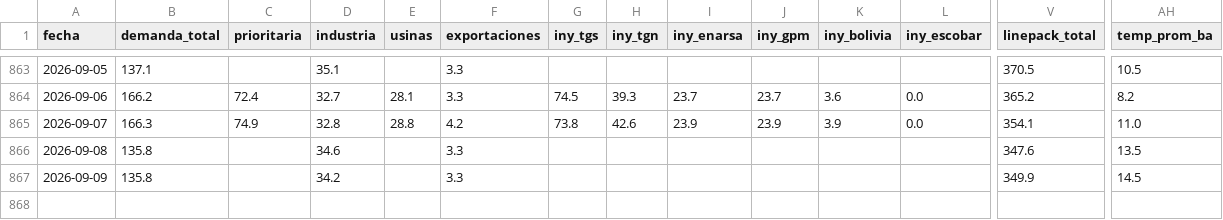
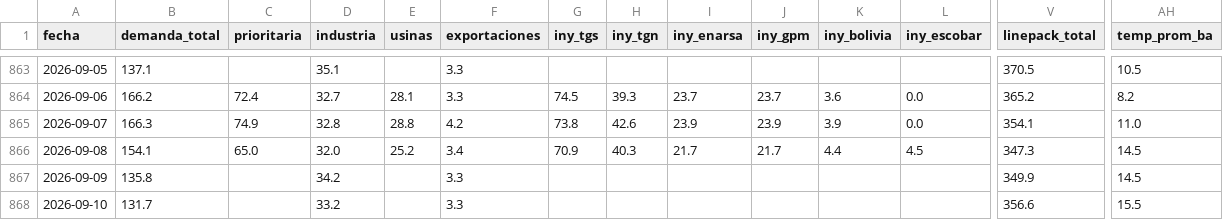
Before and after one commit to RodrigoManassero/estado-sistema-gas-rodrigo, a CSV file: public/data/daily.csv, drawn as a sheet; only a part is shown, gaps mark what is left out; rows hold the shown columns only; the diff covers the shown part only; the diff names each change by its address in the sheet, - before the commit and + after, or states it on an @@ line.

```diff
--- a/public/data/daily.csv
+++ b/public/data/daily.csv
-B866 (demanda_total): 135.8
+B866 (demanda_total): 154.1
-C866 (prioritaria): (empty)
+C866 (prioritaria): 65.0
-D866 (industria): 34.6
+D866 (industria): 32.0
-E866 (usinas): (empty)
+E866 (usinas): 25.2
-F866 (exportaciones): 3.3
+F866 (exportaciones): 3.4
-G866 (iny_tgs): (empty)
+G866 (iny_tgs): 70.9
-H866 (iny_tgn): (empty)
+H866 (iny_tgn): 40.3
-I866 (iny_enarsa): (empty)
+I866 (iny_enarsa): 21.7
-J866 (iny_gpm): (empty)
+J866 (iny_gpm): 21.7
-K866 (iny_bolivia): (empty)
+K866 (iny_bolivia): 4.4
-L866 (iny_escobar): (empty)
+L866 (iny_escobar): 4.5
-V866 (linepack_total): 347.6
+V866 (linepack_total): 347.3
-AH866 (temp_prom_ba): 13.5
+AH866 (temp_prom_ba): 14.5
+row 868: 2026-09-10 | 131.7 |  | 33.2 |  | 3.3 |  |  |  |  |  |  | 356.6 | 15.5
```
Also changed, not shown: 4 edited cells elsewhere in this file, public/data/carga_datos.csv, public/data/enargas.csv, 28 other files.
